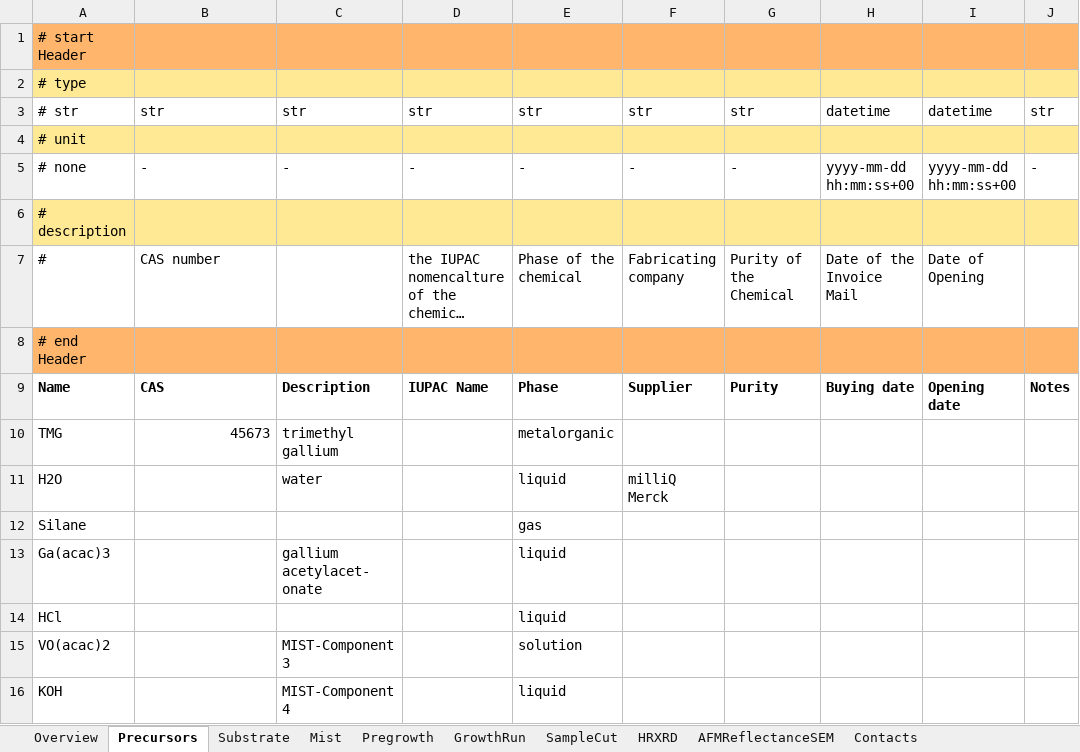
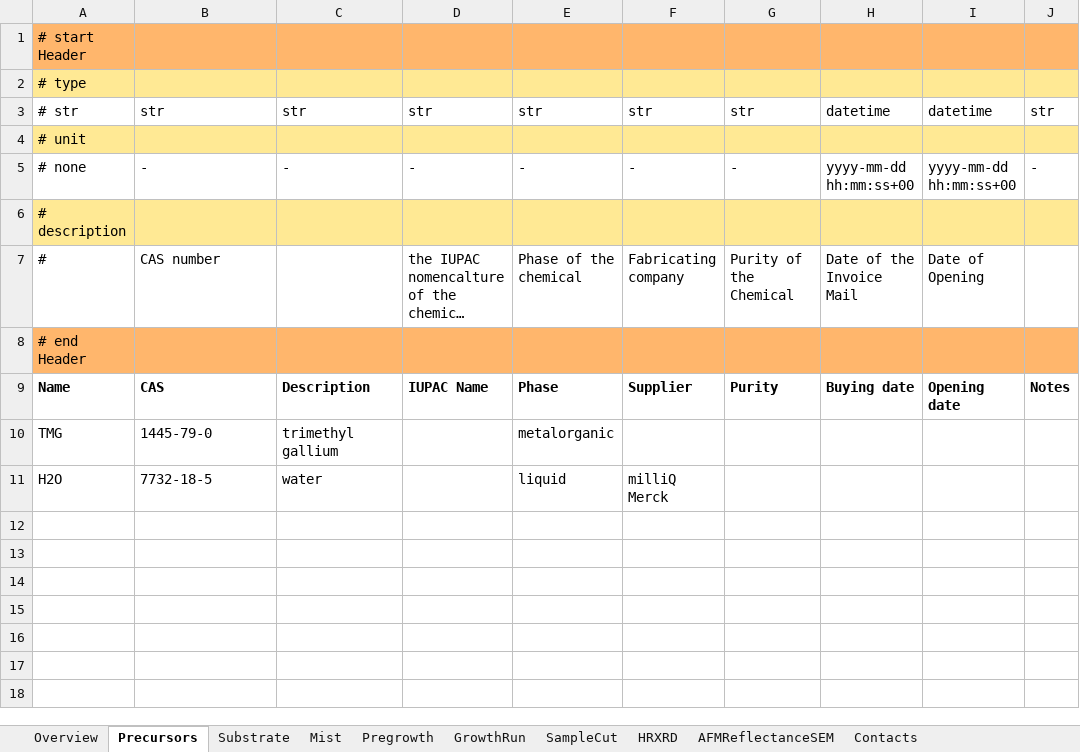
Before and after one commit to FAIRmat-NFDI/AreaA-data_modeling_and_schemas, an Excel workbook: movpe_CNR/Parma_datafile_nomad.xlsx, sheet Precursors, drawn as a sheet; long unchanged cells end in …; values as stored, in another font and other column widths than the file's, no borders; the diff names each change by its address in the sheet, - before the commit and + after, or states it on an @@ line.

```diff
--- a/movpe_CNR/Parma_datafile_nomad.xlsx (sheet Precursors)
+++ b/movpe_CNR/Parma_datafile_nomad.xlsx (sheet Precursors)
-B10: 45673
+B10: 1445-79-0
-B10 alignment: right
+B10 alignment: left
-B11: (empty)
+B11: 7732-18-5
-row 12: Silane |  |  |  | gas
-row 13: Ga(acac)3 |  | gallium acetylacet- onate |  | liquid
-row 14: HCl |  |  |  | liquid
-row 15: VO(acac)2 |  | MIST-Component 3 |  | solution
-row 16: KOH |  | MIST-Component 4 |  | liquid
```
Also changed, not shown: sheet SampleCut, sheet Mist, sheet Contacts, sheet Pregrowth, sheet Substrate, 1 other file.
